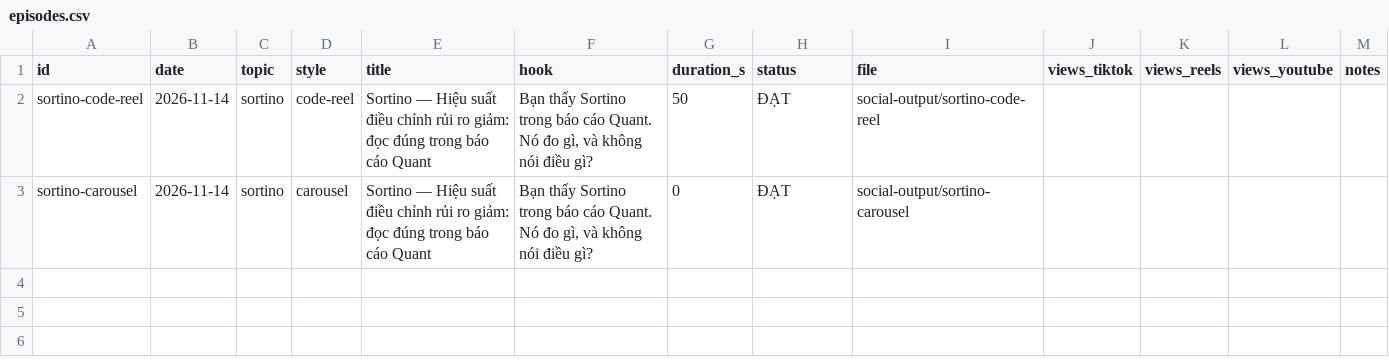
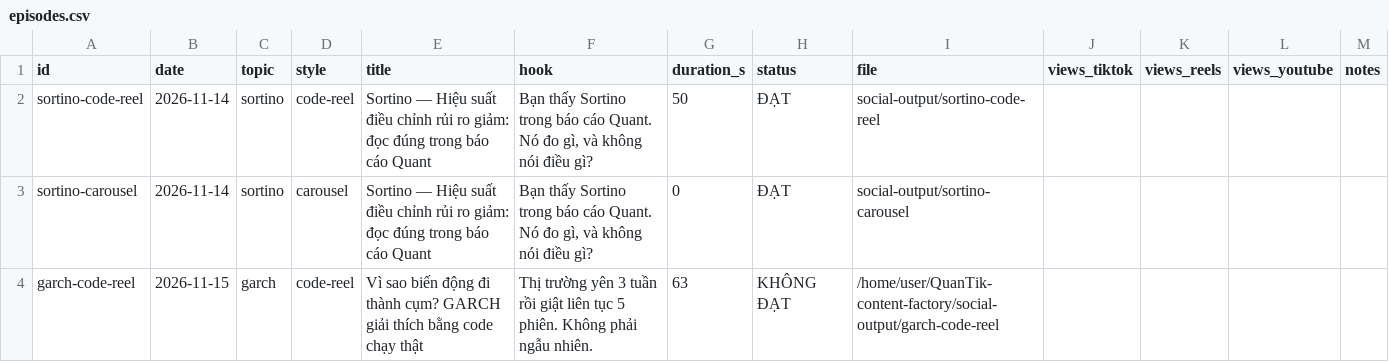
Before and after one commit to kwuangyong/QuanTik-content-factory, a CSV file: .claude/skills/quantik-video-factory/knowledge/episodes.csv, drawn as a sheet.

```diff
--- a/.claude/skills/quantik-video-factory/knowledge/episodes.csv
+++ b/.claude/skills/quantik-video-factory/knowledge/episodes.csv
@@ -3 +3,2 @@ sortino-code-reel,2026-11-14,sortino,code-reel,Sortino — Hiệu suất điều
 sortino-carousel,2026-11-14,sortino,carousel,Sortino — Hiệu suất điều chỉnh rủi ro giảm: đọc đúng trong báo cáo Quant,"Bạn thấy Sortino trong báo cáo Quant. Nó đo gì, và không nói điều gì?",0,ĐẠT,social-output/sortino-carousel,,,,
+garch-code-reel,2026-11-15,garch,code-reel,Vì sao biến động đi thành cụm? GARCH giải thích bằng code chạy thật,Thị trường yên 3 tuần rồi giật liên tục 5 phiên. Không phải ngẫu nhiên.,63,KHÔNG ĐẠT,/home/user/QuanTik-content-factory/social-output/garch-code-reel,,,,
```
